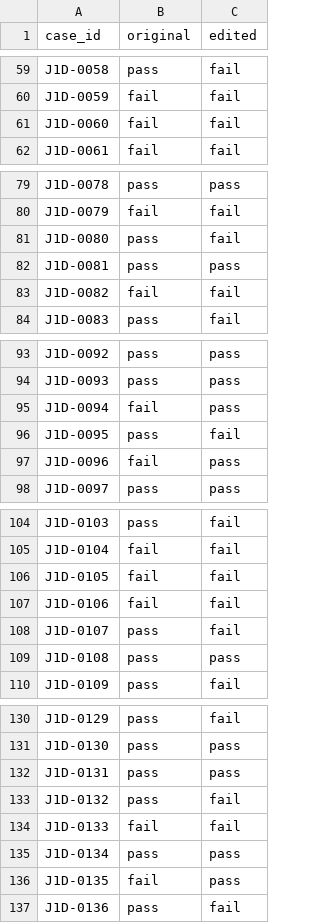
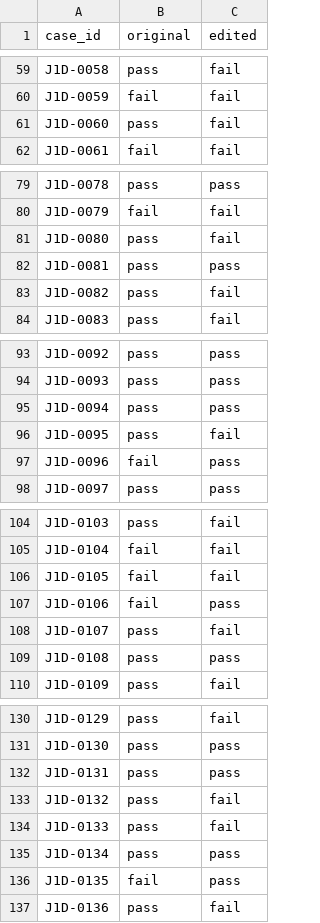
Before and after one commit to divinecodes1/sixt-hackathon, a CSV file: Project_3/results/dev_pairs_cv_run2.csv, drawn as a sheet; only a part is shown, gaps mark what is left out; the diff covers the shown part only.

```diff
--- a/Project_3/results/dev_pairs_cv_run2.csv
+++ b/Project_3/results/dev_pairs_cv_run2.csv
@@ -60,3 +60,3 @@ J1D-0058,pass,fail
 J1D-0059,fail,fail
-J1D-0060,fail,fail
+J1D-0060,pass,fail
 J1D-0061,fail,fail
@@ -82,3 +82,3 @@ J1D-0080,pass,fail
 J1D-0081,pass,pass
-J1D-0082,fail,fail
+J1D-0082,pass,fail
 J1D-0083,pass,fail
@@ -94,3 +94,3 @@ J1D-0092,pass,pass
 J1D-0093,pass,pass
-J1D-0094,fail,pass
+J1D-0094,pass,pass
 J1D-0095,pass,fail
@@ -106,3 +106,3 @@ J1D-0104,fail,fail
 J1D-0105,fail,fail
-J1D-0106,fail,fail
+J1D-0106,fail,pass
 J1D-0107,pass,fail
@@ -133,3 +133,3 @@ J1D-0131,pass,pass
 J1D-0132,pass,fail
-J1D-0133,fail,fail
+J1D-0133,pass,fail
 J1D-0134,pass,pass
```
Also changed, not shown: 12 edited cells elsewhere in this file, Project_3/results/dev_pairs_cv_run1.csv, 19 other files.
